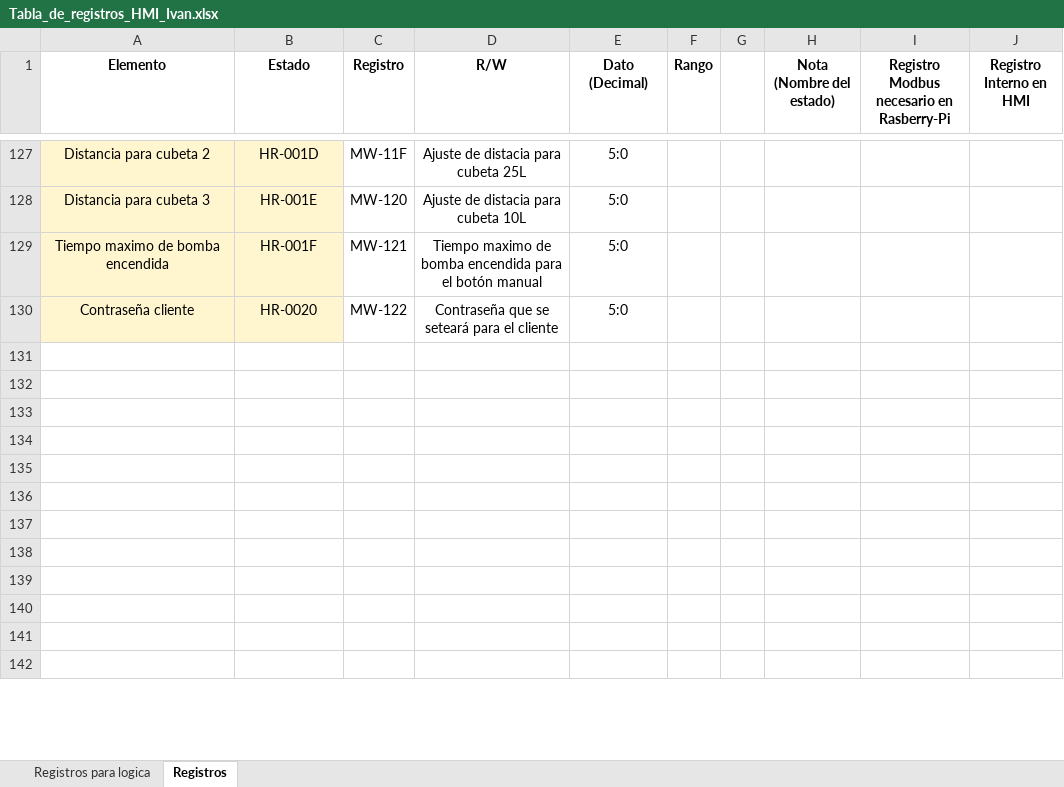
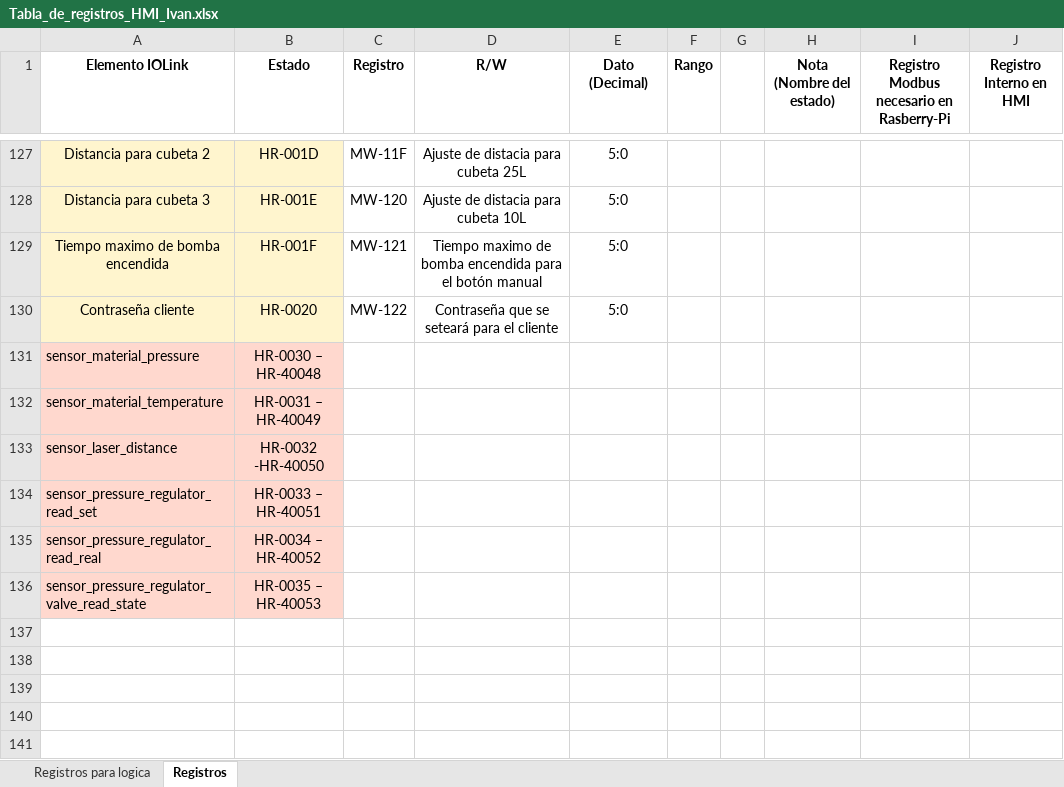
Before and after one commit to moisesrc13/rel_ros, an Excel workbook: documentation/Tabla_de_registros_HMI_Ivan.xlsx, sheet Registros, drawn as a sheet; only a part is shown, gaps mark what is left out; the shorter side is filled out with more unchanged rows; values as stored, in another font and other column widths than the file's, no borders; charts and pictures not drawn; the diff names each change by its address in the sheet, - before the commit and + after, or states it on an @@ line.

```diff
--- a/documentation/Tabla_de_registros_HMI_Ivan.xlsx (sheet Registros)
+++ b/documentation/Tabla_de_registros_HMI_Ivan.xlsx (sheet Registros)
-A1: Elemento
+A1: Elemento IOLink
-row 131: (empty)
+row 131: sensor_material_pressure | HR-0030 – HR-40048
-A131:B136 fill: none
+A131:B136 fill: #FFD8CE
-row 132: (empty)
+row 132: sensor_material_temperature | HR-0031 – HR-40049
-row 133: (empty)
+row 133: sensor_laser_distance | HR-0032 -HR-40050
-row 134: (empty)
+row 134: sensor_pressure_regulator_read_set | HR-0033 – HR-40051
-row 135: (empty)
+row 135: sensor_pressure_regulator_read_real | HR-0034 – HR-40052
-row 136: (empty)
+row 136: sensor_pressure_regulator_valve_read_state | HR-0035 – HR-40053
```
Also changed, not shown: 1 other file.
